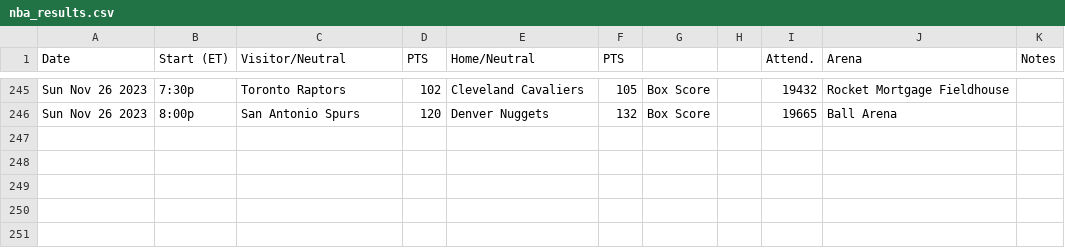
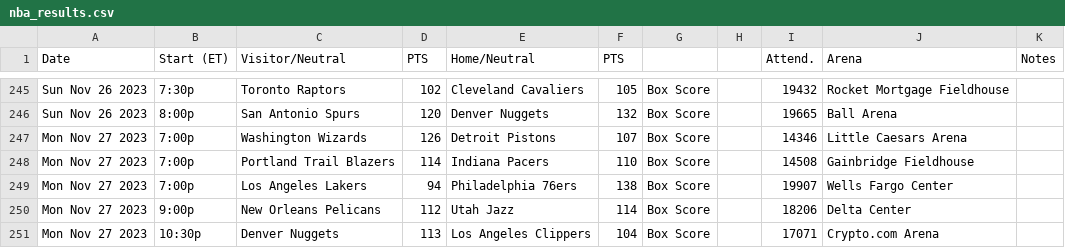
Before and after one commit to matsonj/nba-monte-carlo, a CSV file: data/nba/nba_results.csv, drawn as a sheet; only a part is shown, gaps mark what is left out; the diff names each change by its address in the sheet, - before the commit and + after, or states it on an @@ line.

Commit message:
monday's results

```diff
--- a/data/nba/nba_results.csv
+++ b/data/nba/nba_results.csv
+row 247: Mon Nov 27 2023 | 7:00p | Washington Wizards | 126 | Detroit Pistons | 107 | Box Score |  | 14346 | Little Caesars Arena
+row 248: Mon Nov 27 2023 | 7:00p | Portland Trail Blazers | 114 | Indiana Pacers | 110 | Box Score |  | 14508 | Gainbridge Fieldhouse
+row 249: Mon Nov 27 2023 | 7:00p | Los Angeles Lakers | 94 | Philadelphia 76ers | 138 | Box Score |  | 19907 | Wells Fargo Center
+row 250: Mon Nov 27 2023 | 9:00p | New Orleans Pelicans | 112 | Utah Jazz | 114 | Box Score |  | 18206 | Delta Center
+row 251: Mon Nov 27 2023 | 10:30p | Denver Nuggets | 113 | Los Angeles Clippers | 104 | Box Score |  | 17071 | Crypto.com Arena
```
Also changed, not shown: data/nfl/nfl_results.csv.
